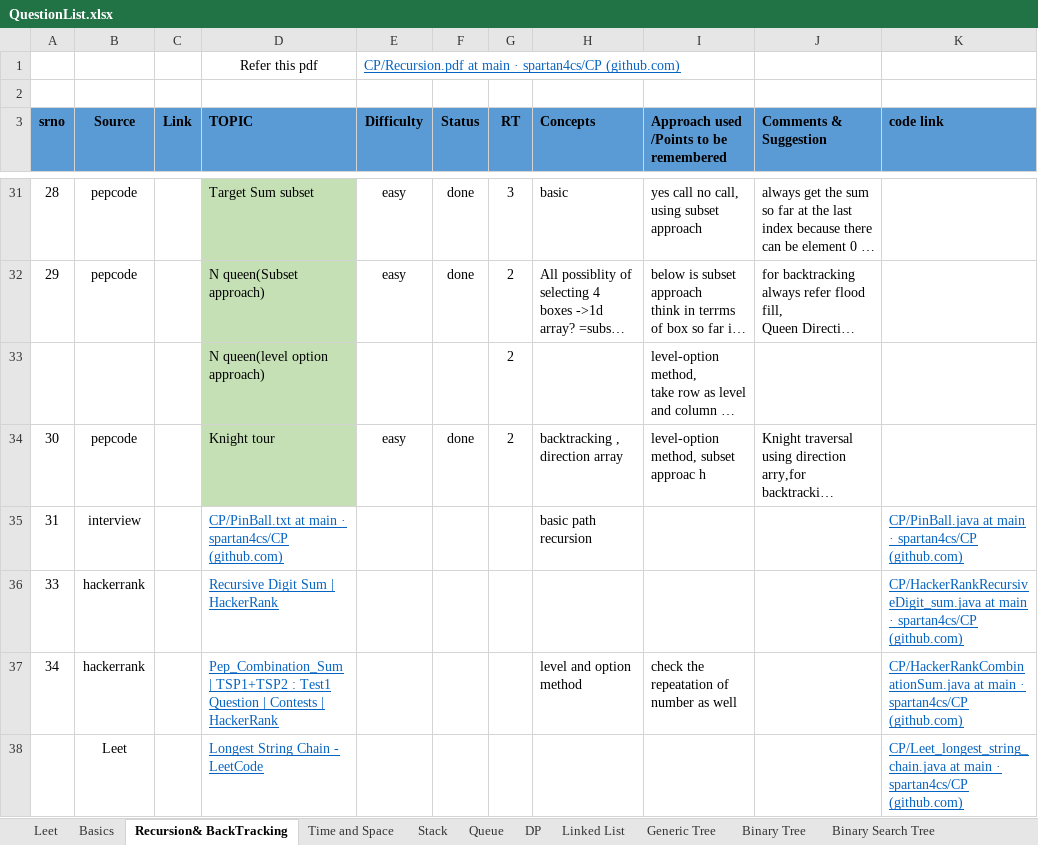
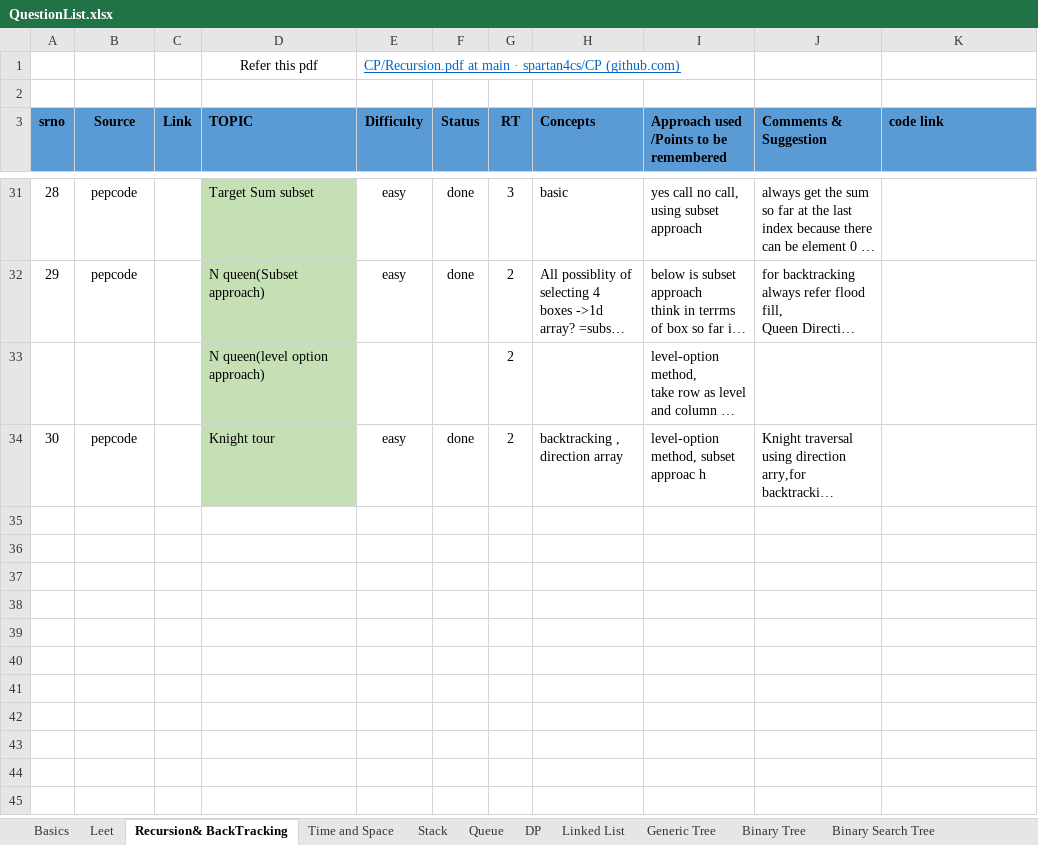
Before and after one commit to spartan4cs/CP, an Excel workbook: QuestionList.xlsx, sheet Recursion& BackTracking, drawn as a sheet; only a part is shown, gaps mark what is left out; long unchanged cells end in …; values as stored, in another font and other column widths than the file's, no borders; the diff names each change by its address in the sheet, - before the commit and + after, or states it on an @@ line.

```diff
--- a/QuestionList.xlsx (sheet Recursion& BackTracking)
+++ b/QuestionList.xlsx (sheet Recursion& BackTracking)
@@ sheet tab order changed: Basics | Leet | Recursion& BackTracking | Time and Space | Stack | Queue | DP | Linked List | Generic Tree | Binary Tree | Binary Search Tree @@
-row 35: 31 | interview |  | CP/PinBall.txt at main · spartan4cs/CP (github.com) |  |  |  | basic path recursion |  |  | CP/PinBall.java at main · spartan4cs/CP (github.com)
-row 36: 33 | hackerrank |  | Recursive Digit Sum | HackerRank |  |  |  |  |  |  | CP/HackerRankRecursiveDigit_sum.java at main · spartan4cs/CP (github.com)
-row 37: 34 | hackerrank |  | Pep_Combination_Sum | TSP1+TSP2 : Test1 Question | Contests | HackerRank |  |  |  | level and option method | check the repeatation of number as well |  | CP/HackerRankCombinationSum.java at main · spartan4cs/CP (github.com)
-row 38:  | Leet |  | Longest String Chain - LeetCode |  |  |  |  |  |  | CP/Leet_longest_string_chain.java at main · spartan4cs/CP (github.com)
```
Also changed, not shown: sheet Leet, sheet Basics.
